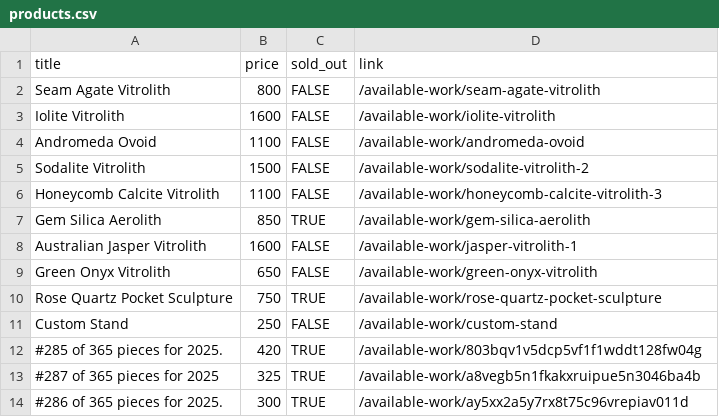
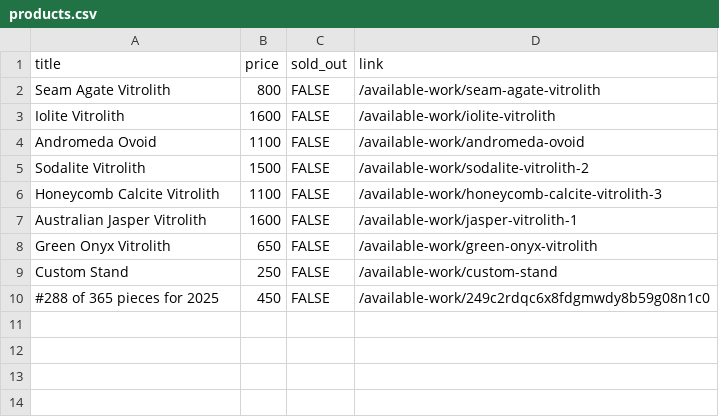
Before and after one commit to hadley/available-work, a CSV file: products.csv, drawn as a sheet.

Commit message:
https://github.com/hadley/available-work/actions/runs/18549358641

```diff
--- a/products.csv
+++ b/products.csv
@@ -6,9 +6,5 @@
 "Honeycomb Calcite Vitrolith",1100,FALSE,"/available-work/honeycomb-calcite-vitrolith-3"
-"Gem Silica Aerolith",850,TRUE,"/available-work/gem-silica-aerolith"
 "Australian Jasper Vitrolith",1600,FALSE,"/available-work/jasper-vitrolith-1"
 "Green Onyx Vitrolith",650,FALSE,"/available-work/green-onyx-vitrolith"
-"Rose Quartz Pocket Sculpture",750,TRUE,"/available-work/rose-quartz-pocket-sculpture"
 "Custom Stand",250,FALSE,"/available-work/custom-stand"
-"#285 of 365 pieces for 2025.",420,TRUE,"/available-work/803bqv1v5dcp5vf1f1wddt128fw04g"
-"#287 of 365 pieces for 2025",325,TRUE,"/available-work/a8vegb5n1fkakxruipue5n3046ba4b"
-"#286 of 365 pieces for 2025.",300,TRUE,"/available-work/ay5xx2a5y7rx8t75c96vrepiav011d"
+"#288 of 365 pieces for 2025",450,FALSE,"/available-work/249c2rdqc6x8fdgmwdy8b59g08n1c0"
```
